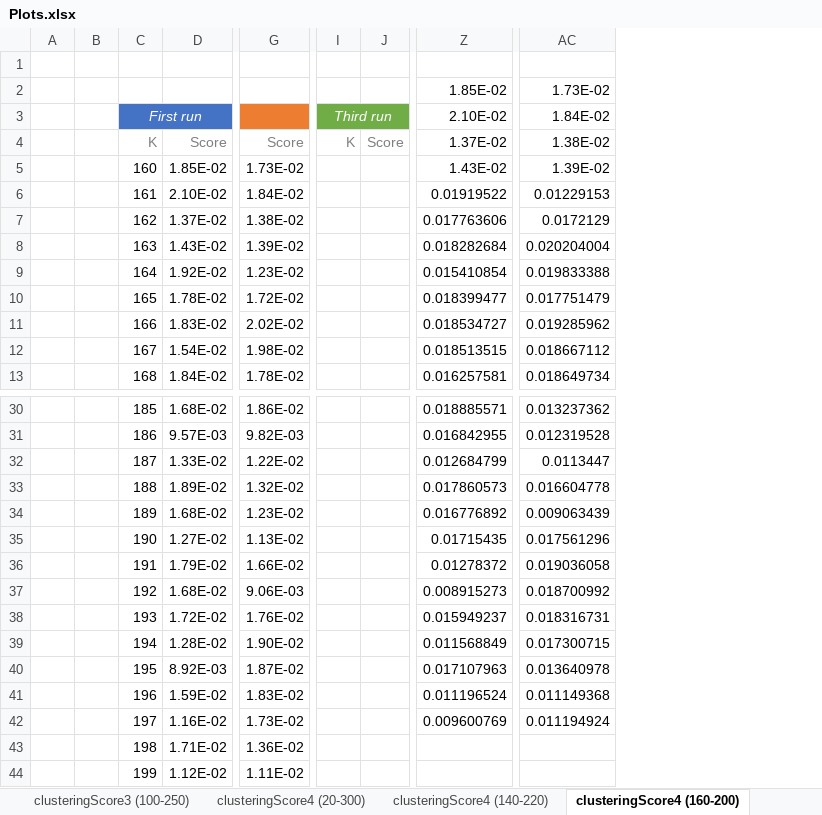
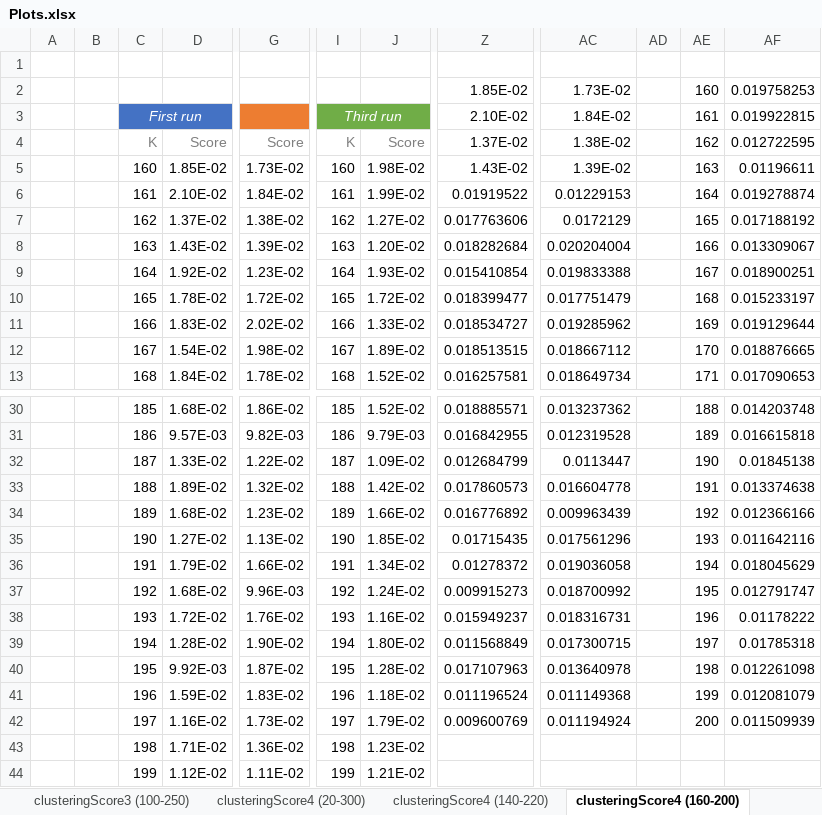
Before and after one commit to weevood/MA-BDA_Project, an Excel workbook: Documentation/Plots.xlsx, sheet clusteringScore4 (160-200), drawn as a sheet; only a part is shown, gaps mark what is left out; values as stored, in another font and other column widths than the file's, no borders; charts and pictures and conditional formats not drawn; removed rows and columns are numbered as before the commit, all else as after; the diff names each change by its address in the sheet, - before the commit and + after, or states it on an @@ line.

Commit message:
Plots

```diff
--- a/Documentation/Plots.xlsx (sheet clusteringScore4 (160-200))
+++ b/Documentation/Plots.xlsx (sheet clusteringScore4 (160-200))
-column I, rows 3-4: Third run | K
-column J, row 4: Score
+column I, rows 3-13: Third run | K | 160 | 161 | 162 | 163 | 164 | 165 | 166 | 167 | 168; rows 30-44: 185 | 186 | 187 | 188 | 189 | 190 | 191 | 192 | 193 | 194 | 195 | 196 | 197 | 198 | 199
+column J, rows 4-13: Score | 1.98E-02 | 1.99E-02 | 1.27E-02 | 1.20E-02 | 1.93E-02 | 1.72E-02 | 1.33E-02 | 1.89E-02 | 1.52E-02; rows 30-44: 1.52E-02 | 9.79E-03 | 1.09E-02 | 1.42E-02 | 1.66E-02 | 1.85E-02 | 1.34E-02 | 1.24E-02 | 1.16E-02 | 1.80E-02 | 1.28E-02 | 1.18E-02 | 1.79E-02 | 1.23E-02 | 1.21E-02
+column AD, empty
+column AE, rows 2-13: 160 | 161 | 162 | 163 | 164 | 165 | 166 | 167 | 168 | 169 | 170 | 171; rows 30-42: 188 | 189 | 190 | 191 | 192 | 193 | 194 | 195 | 196 | 197 | 198 | 199 | 200
+column AF, rows 2-13: 0.019758253 | 0.019922815 | 0.012722595 | 0.01196611 | 0.019278874 | 0.017188192 | 0.013309067 | 0.018900251 | 0.015233197 | 0.019129644 | 0.018876665 | 0.017090653; rows 30-42: 0.014203748 | 0.016615818 | 0.01845138 | 0.013374638 | 0.012366166 | 0.011642116 | 0.018045629 | 0.012791747 | 0.01178222 | 0.01785318 | 0.012261098 | 0.012081079 | 0.011509939
-AC34: 0.009063439
+AC34: 0.009963439
-G37: 9.06E-03
+G37: 9.96E-03
-Z37: 0.008915273
+Z37: 0.009915273
-D40: 8.92E-03
+D40: 9.92E-03
```
Also changed, not shown: sheet clusteringScore5 (160-200), charts or pictures, 4 other files.
